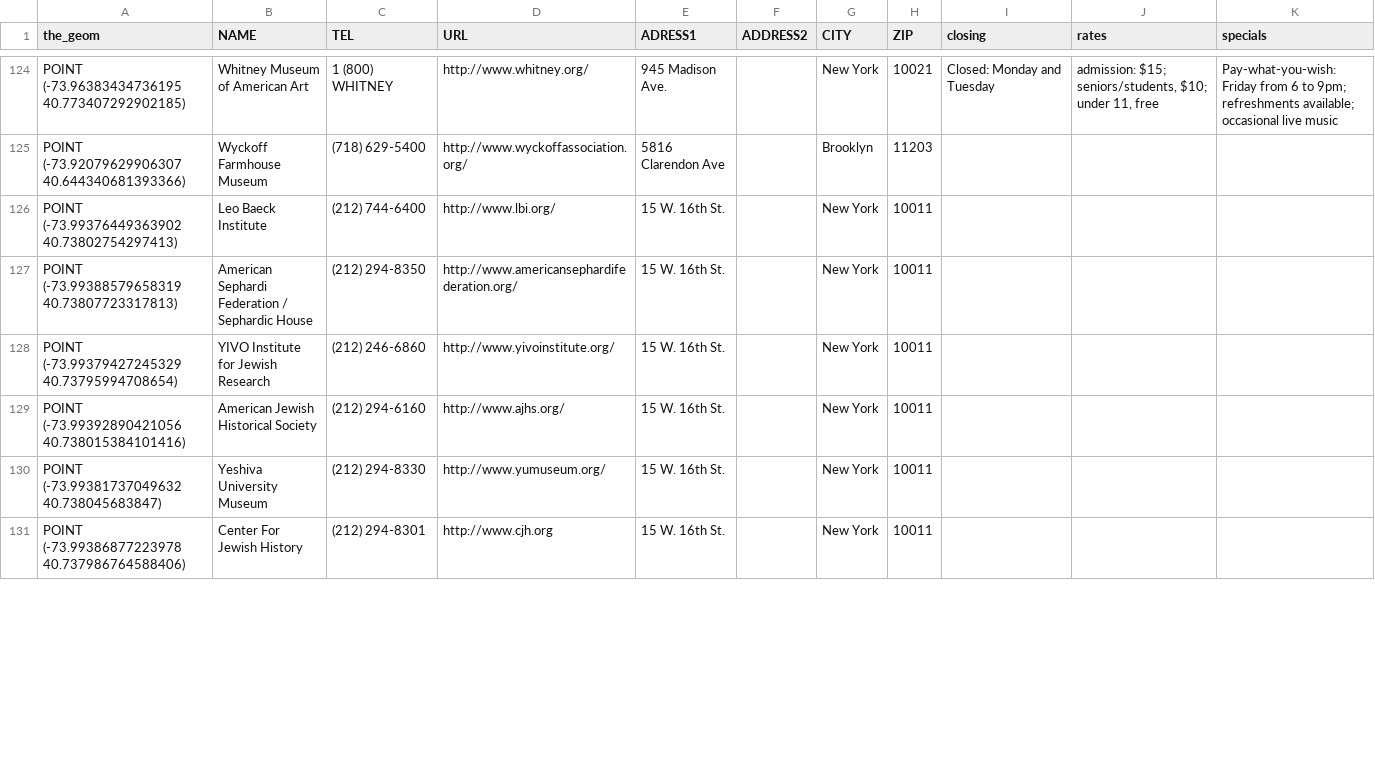
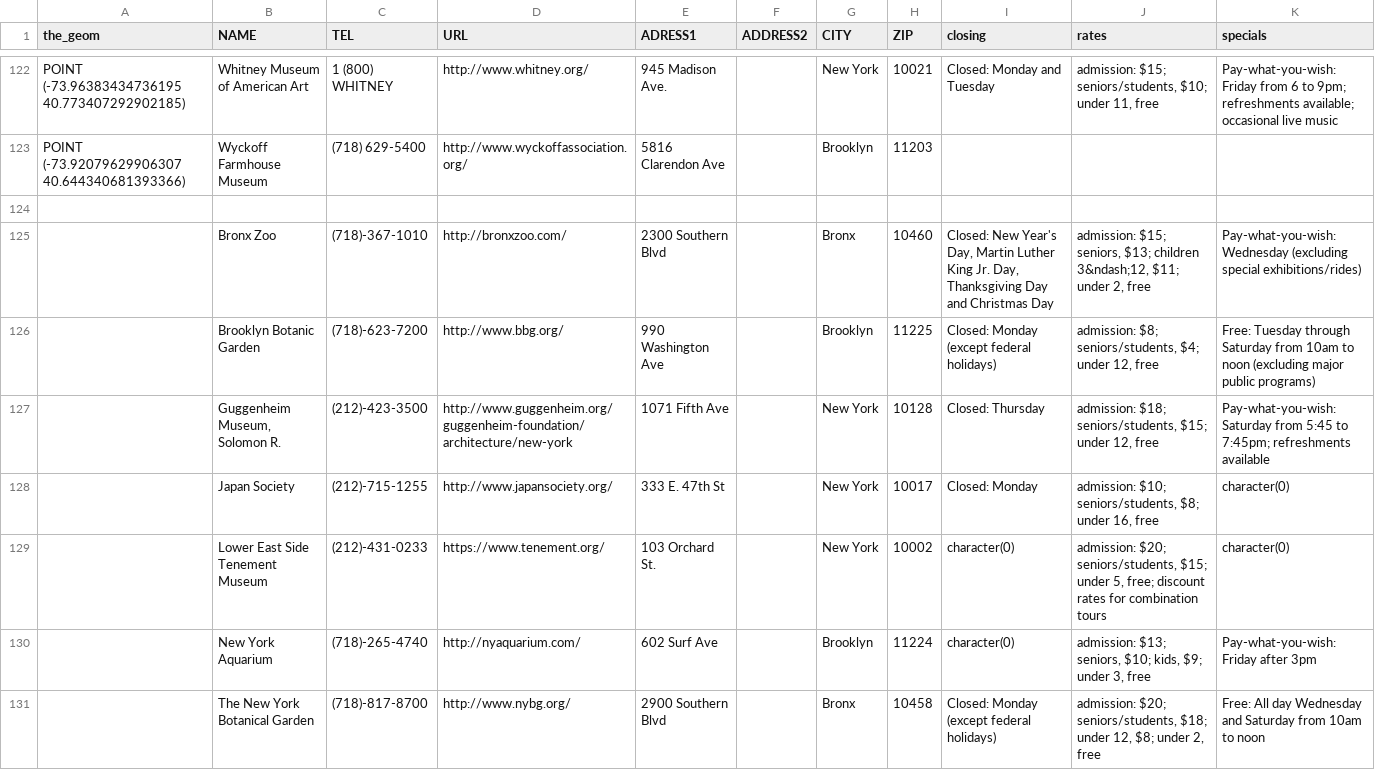
Before and after one commit to TZstatsADS/Spr2016-Proj2-Grp1, a CSV file: data/Event_Data_CSV/museum_data_.csv, drawn as a sheet; only a part is shown, gaps mark what is left out; the shorter side is filled out with more unchanged rows; the diff covers the shown part only; the diff names each change by its address in the sheet, - before the commit and + after, or states it on an @@ line.

Commit message:
museum

```diff
--- a/data/Event_Data_CSV/museum_data_.csv
+++ b/data/Event_Data_CSV/museum_data_.csv
+row 124: (empty)
+row 125:  | Bronx Zoo | (718)-367-1010 | http://bronxzoo.com/ | 2300 Southern Blvd |  | Bronx | 10460 | Closed: New Year's Day, Martin Luther King Jr. Day, Thanksgiving Day and Christmas Day | admission: $15; seniors, $13; children 3&ndash;12, $11; under 2, free | Pay-what-you-wish: Wednesday (excluding special exhibitions/rides)
+row 126:  | Brooklyn Botanic Garden | (718)-623-7200 | http://www.bbg.org/ | 990 Washington Ave |  | Brooklyn | 11225 | Closed: Monday (except federal holidays) | admission: $8; seniors/students, $4; under 12, free | Free: Tuesday through Saturday from 10am to noon (excluding major public programs)
+row 127:  | Guggenheim Museum, Solomon R. | (212)-423-3500 | http://www.guggenheim.org/guggenheim-foundation/architecture/new-york | 1071 Fifth Ave |  | New York | 10128 | Closed: Thursday | admission: $18; seniors/students, $15; under 12, free | Pay-what-you-wish: Saturday from 5:45 to 7:45pm; refreshments available
+row 128:  | Japan Society | (212)-715-1255 | http://www.japansociety.org/ | 333 E. 47th St |  | New York | 10017 | Closed: Monday | admission: $10; seniors/students, $8; under 16, free | character(0)
+row 129:  | Lower East Side Tenement Museum | (212)-431-0233 | https://www.tenement.org/ | 103 Orchard St. |  | New York | 10002 | character(0) | admission: $20; seniors/students, $15; under 5, free; discount rates for combination tours | character(0)
+row 130:  | New York Aquarium | (718)-265-4740 | http://nyaquarium.com/ | 602 Surf Ave |  | Brooklyn | 11224 | character(0) | admission: $13; seniors, $10; kids, $9; under 3, free | Pay-what-you-wish: Friday after 3pm
+row 131:  | The New York Botanical Garden | (718)-817-8700 | http://www.nybg.org/ | 2900 Southern Blvd |  | Bronx | 10458 | Closed: Monday (except federal holidays) | admission: $20; seniors/students, $18; under 12, $8; under 2, free | Free: All day Wednesday and Saturday from 10am to noon
```
Also changed, not shown: 5 added rows, 11 removed rows, 2 moved rows and 5 edited cells elsewhere in this file.
